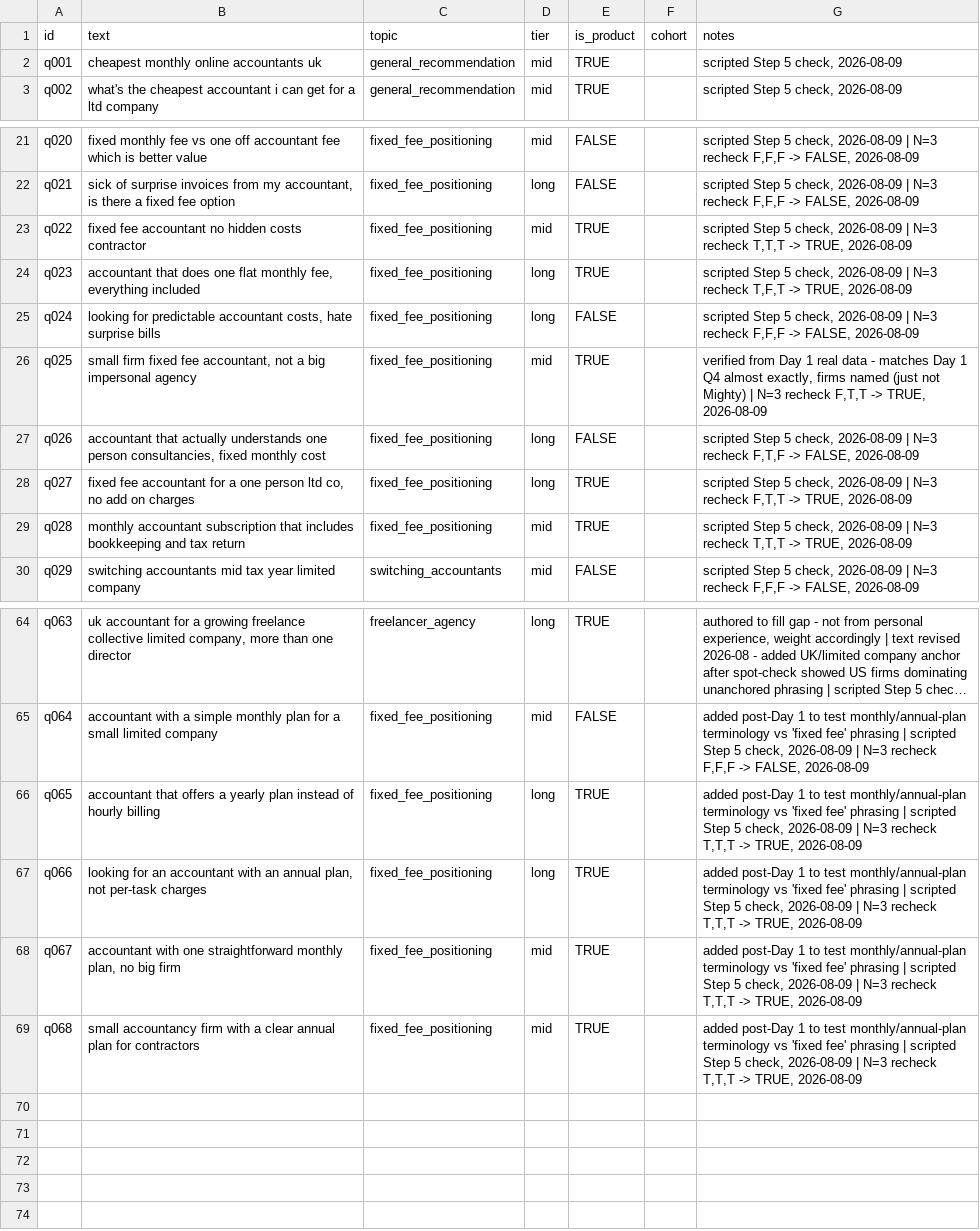
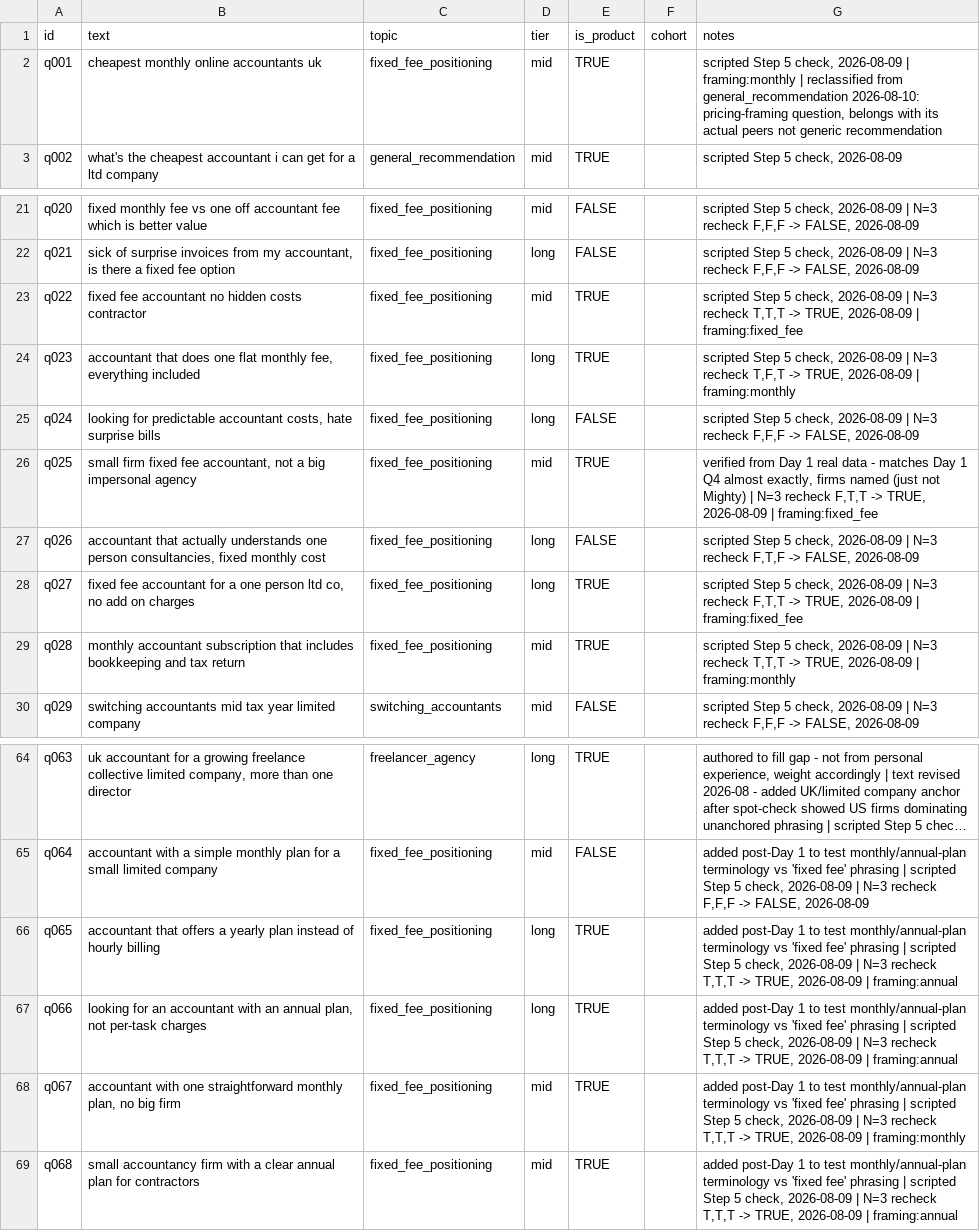
Before and after one commit to tessturner12/aeo, a CSV file: research/questions.csv, drawn as a sheet; only a part is shown, gaps mark what is left out; long unchanged cells end in …; the diff names each change by its address in the sheet, - before the commit and + after, or states it on an @@ line.

```diff
--- a/research/questions.csv
+++ b/research/questions.csv
-C2 (topic): general_recommendation
+C2 (topic): fixed_fee_positioning
-G2 (notes): …check, 2026-08-09
+G2 (notes): …check, 2026-08-09 | framing:monthly | reclassified from general_recommendation 2026-08-10: pricing-framing question, belongs with its actual peers not generic recommendation
-G23 (notes): …TRUE, 2026-08-09
+G23 (notes): …TRUE, 2026-08-09 | framing:fixed_fee
-G24 (notes): …TRUE, 2026-08-09
+G24 (notes): …TRUE, 2026-08-09 | framing:monthly
-G26 (notes): …TRUE, 2026-08-09
+G26 (notes): …TRUE, 2026-08-09 | framing:fixed_fee
-G28 (notes): …TRUE, 2026-08-09
+G28 (notes): …TRUE, 2026-08-09 | framing:fixed_fee
-G29 (notes): …TRUE, 2026-08-09
+G29 (notes): …TRUE, 2026-08-09 | framing:monthly
-G66:G67 (notes): …TRUE, 2026-08-09
+G66:G67 (notes): …TRUE, 2026-08-09 | framing:annual
-G68 (notes): …TRUE, 2026-08-09
+G68 (notes): …TRUE, 2026-08-09 | framing:monthly
-G69 (notes): …TRUE, 2026-08-09
+G69 (notes): …TRUE, 2026-08-09 | framing:annual
```
Also changed, not shown: 7 other files.
